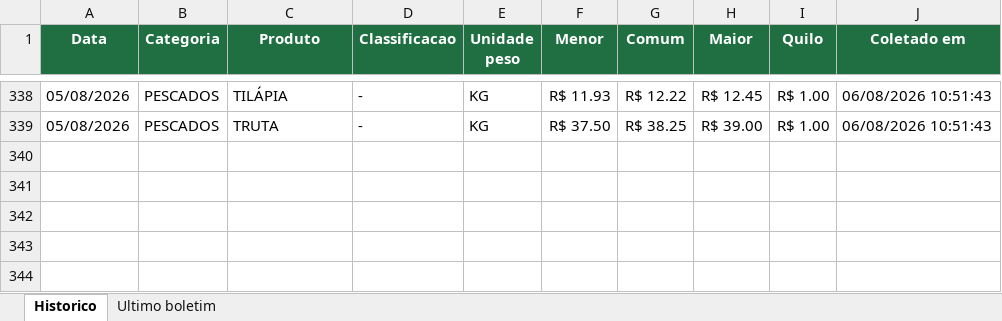
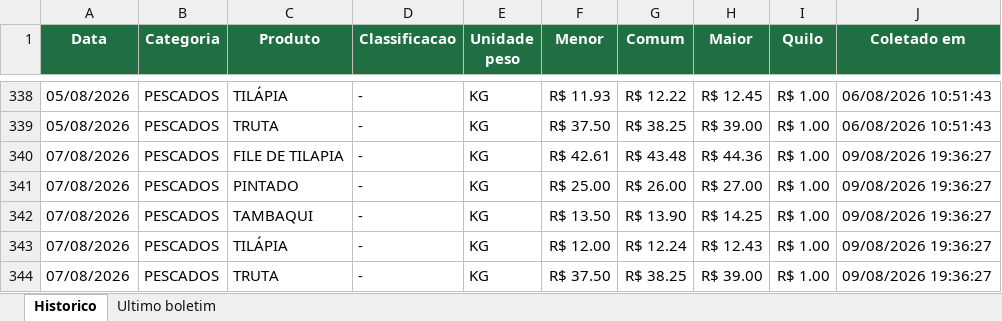
Before and after one commit to tbrena/robo-ceagesp, an Excel workbook: dados/cotacoes_pescado.xlsx, sheet Historico, drawn as a sheet; only a part is shown, gaps mark what is left out; values as stored, in another font and other column widths than the file's, no borders; the diff names each change by its address in the sheet, - before the commit and + after, or states it on an @@ line.

```diff
--- a/dados/cotacoes_pescado.xlsx (sheet Historico)
+++ b/dados/cotacoes_pescado.xlsx (sheet Historico)
+row 340: 07/08/2026 | PESCADOS | FILE DE TILAPIA | - | KG | R$ 42.61 | R$ 43.48 | R$ 44.36 | R$ 1.00 | 09/08/2026 19:36:27
+row 341: 07/08/2026 | PESCADOS | PINTADO | - | KG | R$ 25.00 | R$ 26.00 | R$ 27.00 | R$ 1.00 | 09/08/2026 19:36:27
+row 342: 07/08/2026 | PESCADOS | TAMBAQUI | - | KG | R$ 13.50 | R$ 13.90 | R$ 14.25 | R$ 1.00 | 09/08/2026 19:36:27
+row 343: 07/08/2026 | PESCADOS | TILÁPIA | - | KG | R$ 12.00 | R$ 12.24 | R$ 12.43 | R$ 1.00 | 09/08/2026 19:36:27
+row 344: 07/08/2026 | PESCADOS | TRUTA | - | KG | R$ 37.50 | R$ 38.25 | R$ 39.00 | R$ 1.00 | 09/08/2026 19:36:27
```
Also changed, not shown: sheet Ultimo boletim, 14 other files.
